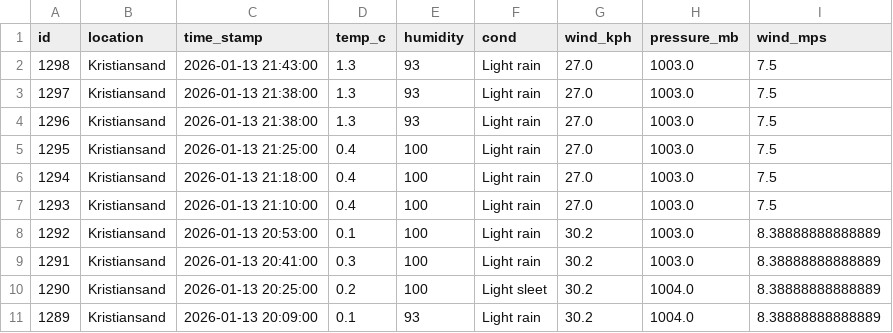
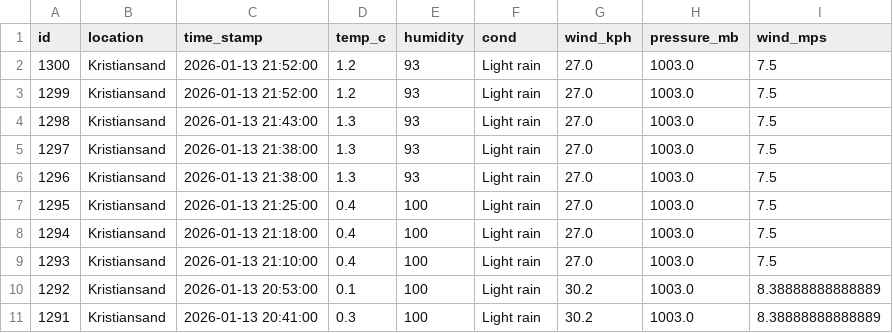
Before and after one commit to Frank-Ellingsen/krs_weather_report, a CSV file: docs/last_10_weather_records.csv, drawn as a sheet.

```diff
--- a/docs/last_10_weather_records.csv
+++ b/docs/last_10_weather_records.csv
@@ -1,2 +1,4 @@
 id,location,time_stamp,temp_c,humidity,cond,wind_kph,pressure_mb,wind_mps
+1300,Kristiansand,2026-01-13 21:52:00,1.2,93,Light rain,27.0,1003.0,7.5
+1299,Kristiansand,2026-01-13 21:52:00,1.2,93,Light rain,27.0,1003.0,7.5
 1298,Kristiansand,2026-01-13 21:43:00,1.3,93,Light rain,27.0,1003.0,7.5
@@ -9,3 +11 @@ id,location,time_stamp,temp_c,humidity,cond,wind_kph,pressure_mb,wind_mps
 1291,Kristiansand,2026-01-13 20:41:00,0.3,100,Light rain,30.2,1003.0,8.38888888888889
-1290,Kristiansand,2026-01-13 20:25:00,0.2,100,Light sleet,30.2,1004.0,8.38888888888889
-1289,Kristiansand,2026-01-13 20:09:00,0.1,93,Light rain,30.2,1004.0,8.38888888888889
```
Also changed, not shown: 2 other files.
